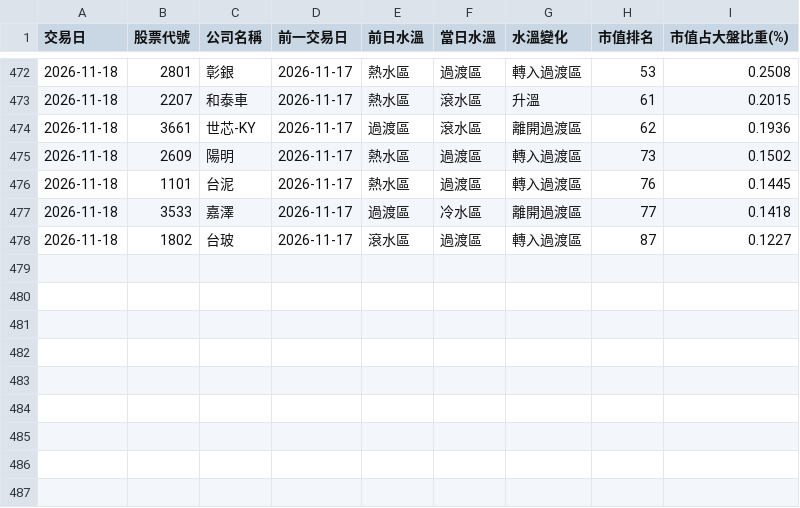
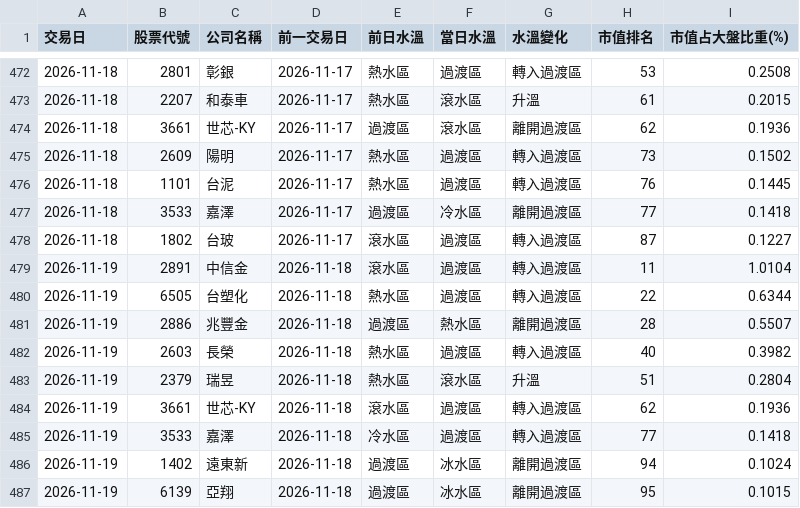
Before and after one commit to Hoopyuan-AI/stock-water-100, a CSV file: water_output/data/水溫異動歷史.csv, drawn as a sheet; only a part is shown, gaps mark what is left out; the diff names each change by its address in the sheet, - before the commit and + after, or states it on an @@ line.

```diff
--- a/water_output/data/水溫異動歷史.csv
+++ b/water_output/data/水溫異動歷史.csv
+row 479: 2026-11-19 | 2891 | 中信金 | 2026-11-18 | 滾水區 | 過渡區 | 轉入過渡區 | 11 | 1.0104
+row 480: 2026-11-19 | 6505 | 台塑化 | 2026-11-18 | 熱水區 | 過渡區 | 轉入過渡區 | 22 | 0.6344
+row 481: 2026-11-19 | 2886 | 兆豐金 | 2026-11-18 | 過渡區 | 熱水區 | 離開過渡區 | 28 | 0.5507
+row 482: 2026-11-19 | 2603 | 長榮 | 2026-11-18 | 熱水區 | 過渡區 | 轉入過渡區 | 40 | 0.3982
+row 483: 2026-11-19 | 2379 | 瑞昱 | 2026-11-18 | 熱水區 | 滾水區 | 升溫 | 51 | 0.2804
+row 484: 2026-11-19 | 3661 | 世芯-KY | 2026-11-18 | 滾水區 | 過渡區 | 轉入過渡區 | 62 | 0.1936
+row 485: 2026-11-19 | 3533 | 嘉澤 | 2026-11-18 | 冷水區 | 過渡區 | 轉入過渡區 | 77 | 0.1418
+row 486: 2026-11-19 | 1402 | 遠東新 | 2026-11-18 | 過渡區 | 冰水區 | 離開過渡區 | 94 | 0.1024
+row 487: 2026-11-19 | 6139 | 亞翔 | 2026-11-18 | 過渡區 | 冰水區 | 離開過渡區 | 95 | 0.1015
```
Also changed, not shown: 2 other files.
